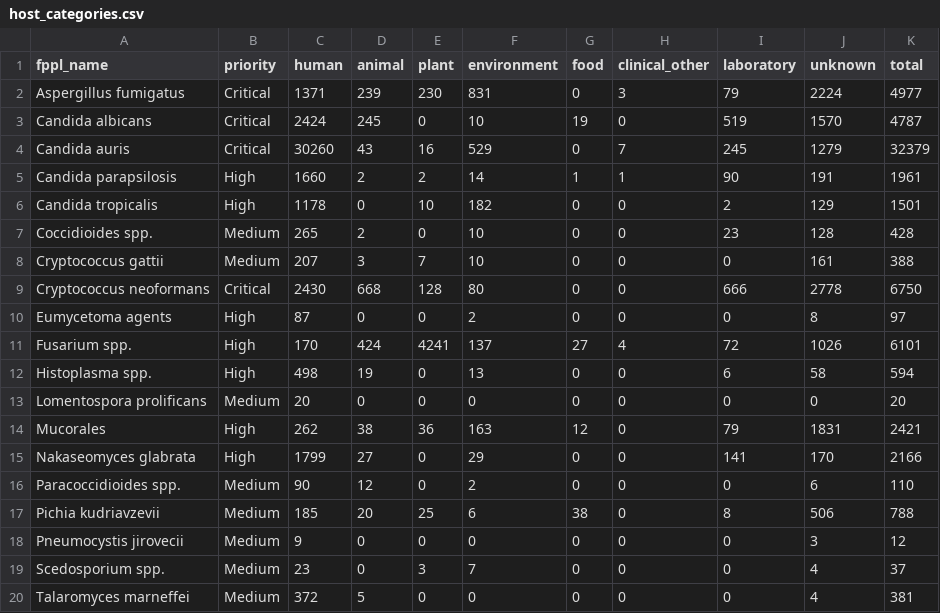
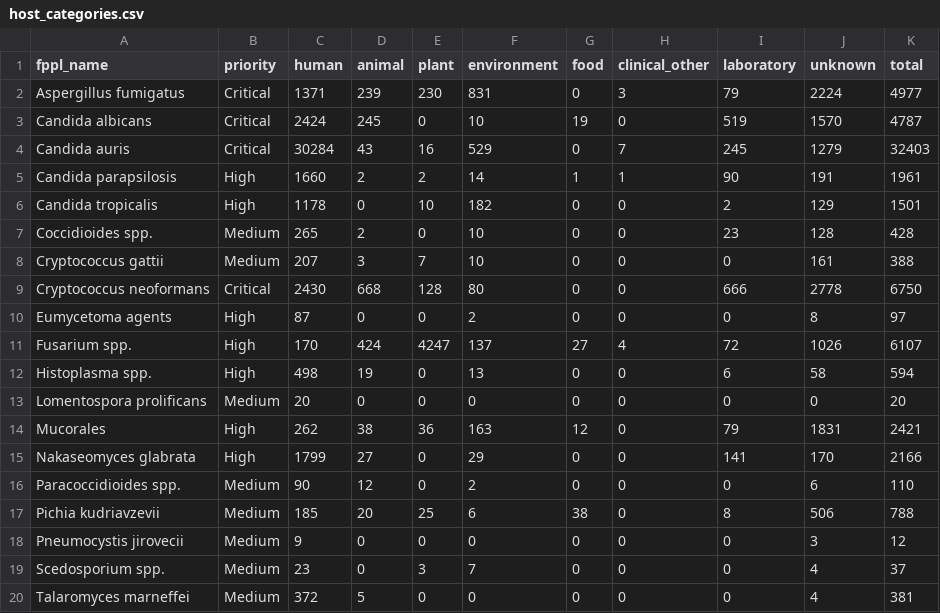
Before and after one commit to happykhan/fungiwatch, a CSV file: build/host_categories.csv, drawn as a sheet.

Commit message:
chore: daily data update 2026-09-01 —  9 files changed, 1590 insertions(+), 60 deletions(-)

```diff
--- a/build/host_categories.csv
+++ b/build/host_categories.csv
@@ -3,3 +3,3 @@ Aspergillus fumigatus,Critical,1371,239,230,831,0,3,79,2224,4977
 Candida albicans,Critical,2424,245,0,10,19,0,519,1570,4787
-Candida auris,Critical,30260,43,16,529,0,7,245,1279,32379
+Candida auris,Critical,30284,43,16,529,0,7,245,1279,32403
 Candida parapsilosis,High,1660,2,2,14,1,1,90,191,1961
@@ -10,3 +10,3 @@ Cryptococcus neoformans,Critical,2430,668,128,80,0,0,666,2778,6750
 Eumycetoma agents,High,87,0,0,2,0,0,0,8,97
-Fusarium spp.,High,170,424,4241,137,27,4,72,1026,6101
+Fusarium spp.,High,170,424,4247,137,27,4,72,1026,6107
 Histoplasma spp.,High,498,19,0,13,0,0,6,58,594
```
Also changed, not shown: build/submitter_categories.csv, build/submitters.csv, 6 other files.
